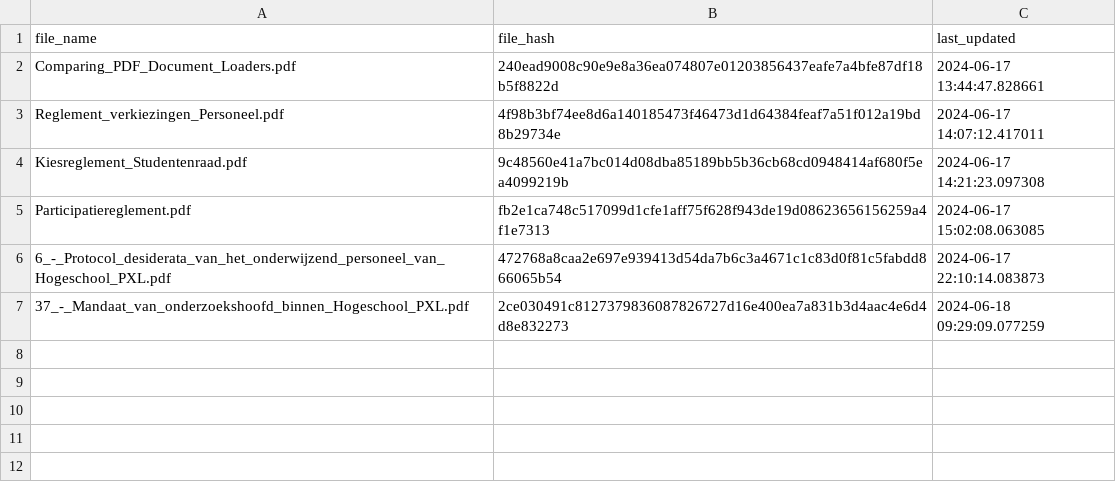
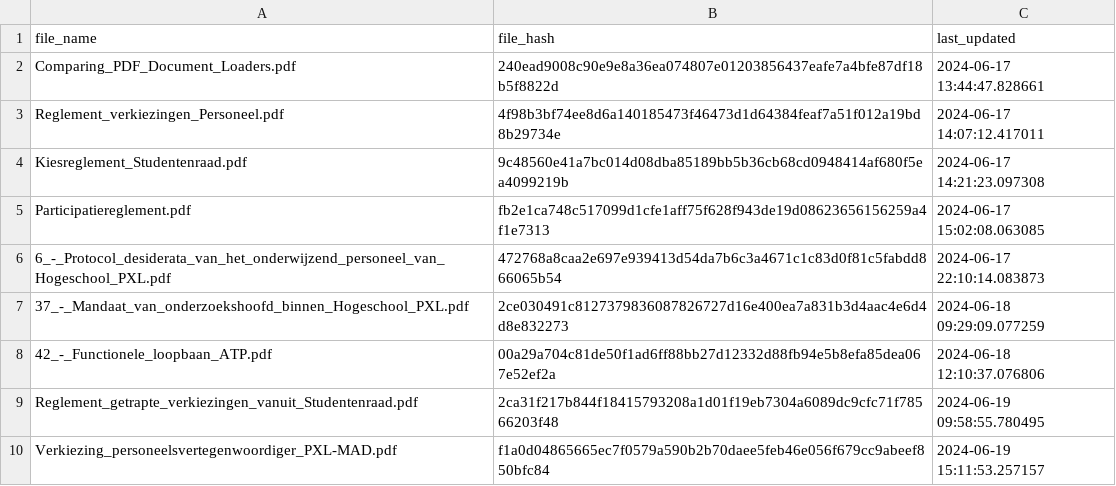
Before and after one commit to pxl-research/PiXie, a CSV file: assets/helper/doc_list.csv (was app/doc_list.csv), drawn as a sheet; the diff names each change by its address in the sheet, - before the commit and + after, or states it on an @@ line.

```diff
--- a/app/doc_list.csv
+++ b/assets/helper/doc_list.csv
+row 8: 42_-_Functionele_loopbaan_ATP.pdf | 00a29a704c81de50f1ad6ff88bb27d12332d88fb94e5b8efa85dea067e52ef2a | 2024-06-18 12:10:37.076806
+row 9: Reglement_getrapte_verkiezingen_vanuit_Studentenraad.pdf | 2ca31f217b844f18415793208a1d01f19eb7304a6089dc9cfc71f78566203f48 | 2024-06-19 09:58:55.780495
+row 10: Verkiezing_personeelsvertegenwoordiger_PXL-MAD.pdf | f1a0d04865665ec7f0579a590b2b70daee5feb46e056f679cc9abeef850bfc84 | 2024-06-19 15:11:53.257157
```
Also changed, not shown: 18 other files.
